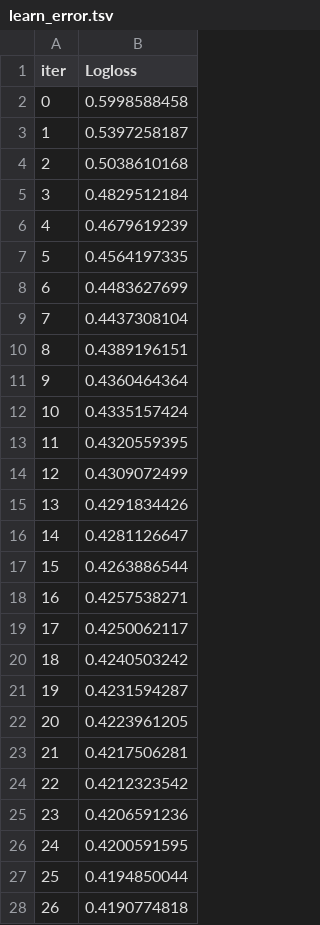
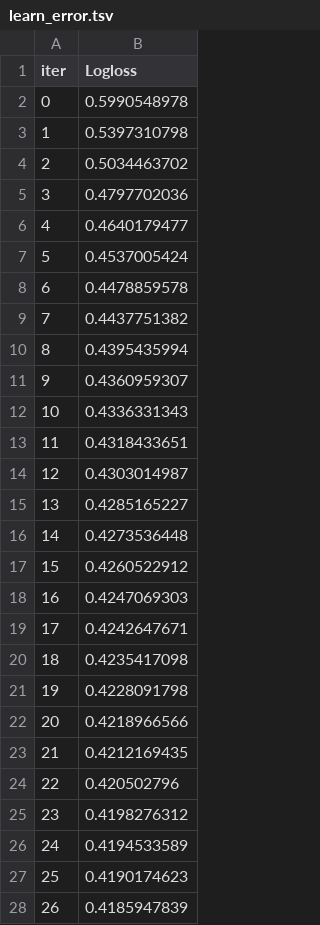
Before and after one commit to k-sobolev/Module_bank_challenge, a TSV file: learn_error.tsv, drawn as a sheet; only a part is shown; the diff covers the shown part only.

```diff
--- a/learn_error.tsv
+++ b/learn_error.tsv
@@ -1,28 +1,28 @@
 iter	Logloss
-0	0.5998588458
-1	0.5397258187
-2	0.5038610168
-3	0.4829512184
-4	0.4679619239
-5	0.4564197335
-6	0.4483627699
-7	0.4437308104
-8	0.4389196151
-9	0.4360464364
-10	0.4335157424
-11	0.4320559395
-12	0.4309072499
-13	0.4291834426
-14	0.4281126647
-15	0.4263886544
-16	0.4257538271
-17	0.4250062117
-18	0.4240503242
-19	0.4231594287
-20	0.4223961205
-21	0.4217506281
-22	0.4212323542
-23	0.4206591236
-24	0.4200591595
-25	0.4194850044
-26	0.4190774818
+0	0.5990548978
+1	0.5397310798
+2	0.5034463702
+3	0.4797702036
+4	0.4640179477
+5	0.4537005424
+6	0.4478859578
+7	0.4437751382
+8	0.4395435994
+9	0.4360959307
+10	0.4336331343
+11	0.4318433651
+12	0.4303014987
+13	0.4285165227
+14	0.4273536448
+15	0.4260522912
+16	0.4247069303
+17	0.4242647671
+18	0.4235417098
+19	0.4228091798
+20	0.4218966566
+21	0.4212169435
+22	0.420502796
+23	0.4198276312
+24	0.4194533589
+25	0.4190174623
+26	0.4185947839
```
Also changed, not shown: 23 edited cells elsewhere in this file, lgb.csv, logreg.csv, 9 other files.
